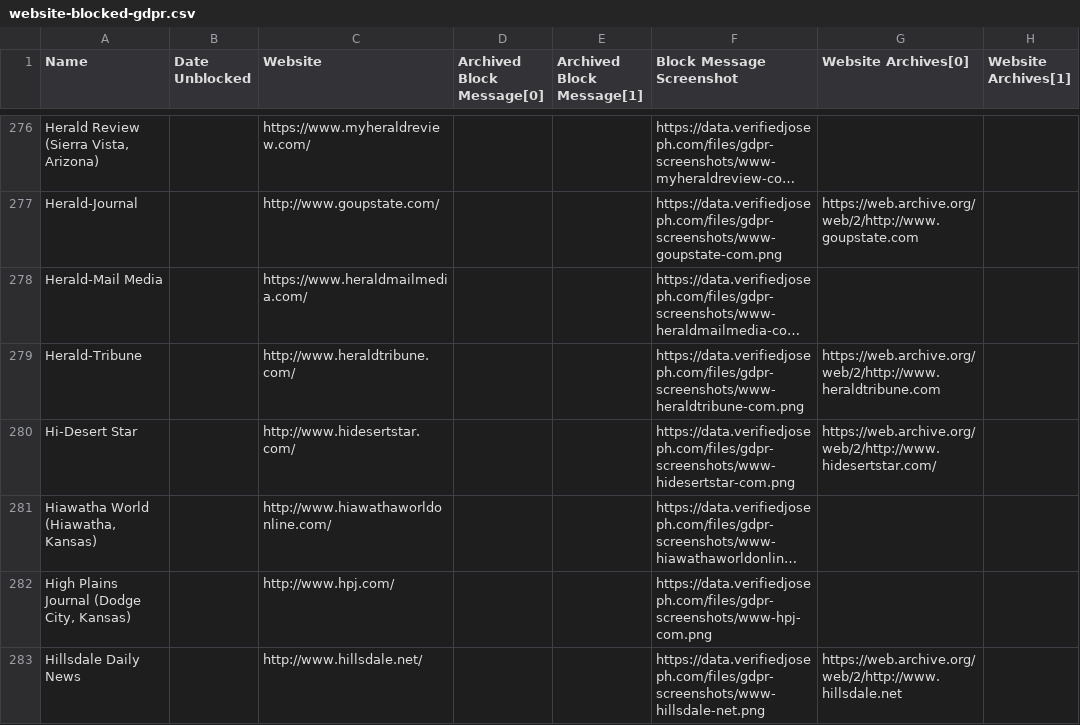
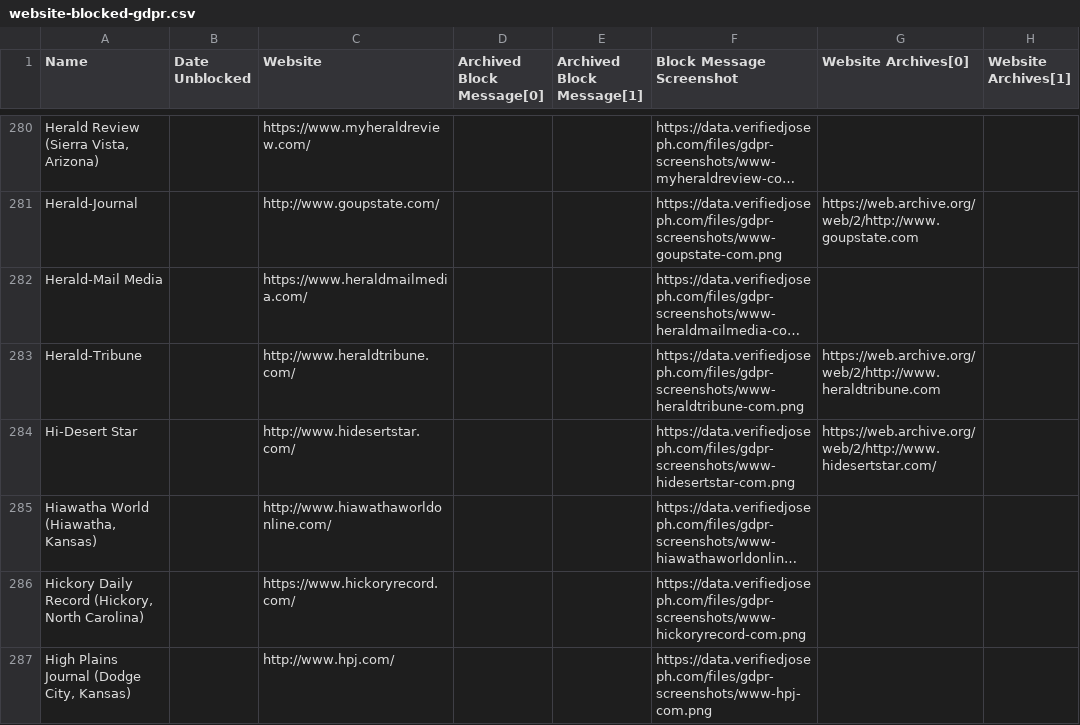
Before and after one commit to VerifiedJoseph/data.verifiedjoseph.com, a CSV file: website-blocked-gdpr.csv, drawn as a sheet; only a part is shown, gaps mark what is left out; the shorter side is filled out with more unchanged rows; long unchanged cells end in …; the diff covers the shown part only; the diff names each change by its address in the sheet, - before the commit and + after, or states it on an @@ line.

Commit message:
Add 24 websites

```diff
--- a/website-blocked-gdpr.csv
+++ b/website-blocked-gdpr.csv
+row 286: Hickory Daily Record (Hickory, North Carolina) |  | https://www.hickoryrecord.com/ |  |  | https://data.verifiedjoseph.com/files/gdpr-screenshots/www-hickoryrecord-com.png
```
Also changed, not shown: 23 added rows elsewhere in this file.
